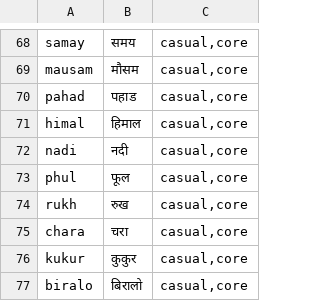
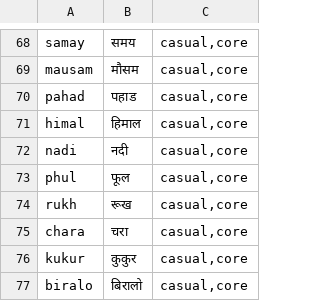
Before and after one commit to Prabidhi-bid/nepali-input-tools, a TSV file: crates/xlit-eval/data/ne-eval.tsv, drawn as a sheet; only a part is shown, gaps mark what is left out.

```diff
--- a/crates/xlit-eval/data/ne-eval.tsv
+++ b/crates/xlit-eval/data/ne-eval.tsv
@@ -73,3 +73,3 @@ nadi	नदी	casual,core
 phul	फूल	casual,core
-rukh	रुख	casual,core
+rukh	रूख	casual,core
 chara	चरा	casual,core
```
Also changed, not shown: crates/xlit-dict/data/latin-keys-ne.tsv, 9 other files.
